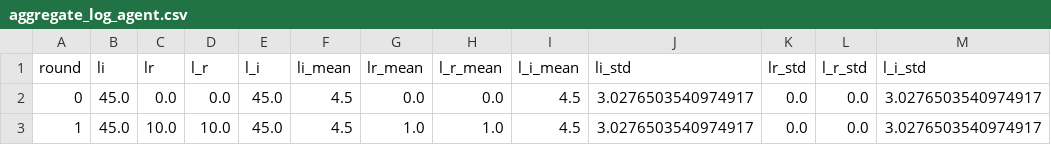
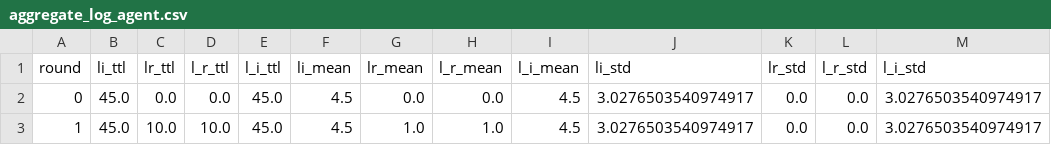
Before and after one commit to AB-CE/abce, a CSV file: unittest/aggregate_log_agent.csv, drawn as a sheet; only a part is shown.

Commit message:
unittest updated

```diff
--- a/unittest/aggregate_log_agent.csv
+++ b/unittest/aggregate_log_agent.csv
@@ -1,2 +1,2 @@
-round,li,lr,l_r,l_i,li_mean,lr_mean,l_r_mean,l_i_mean,li_std,lr_std,l_r_std,l_i_std
+round,li_ttl,lr_ttl,l_r_ttl,l_i_ttl,li_mean,lr_mean,l_r_mean,l_i_mean,li_std,lr_std,l_r_std,l_i_std
 0,45.0,0.0,0.0,45.0,4.5,0.0,0.0,4.5,3.0276503540974917,0.0,0.0,3.0276503540974917
```
Also changed, not shown: unittest/aggregate_panel_agent.csv.
